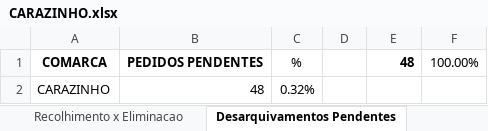
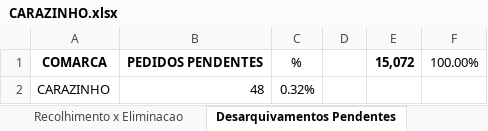
Before and after one commit to dilog-tjrs/comarcas, an Excel workbook: CARAZINHO.xlsx, sheet Desarquivamentos Pendentes, drawn as a sheet; values as stored, in another font and other column widths than the file's, no borders; the diff names each change by its address in the sheet, - before the commit and + after, or states it on an @@ line.

Commit message:
Atualização automática de CARAZINHO.xlsx

```diff
--- a/CARAZINHO.xlsx (sheet Desarquivamentos Pendentes)
+++ b/CARAZINHO.xlsx (sheet Desarquivamentos Pendentes)
-E1: 48
+E1: 15,072
```
Also changed, not shown: charts or pictures.
